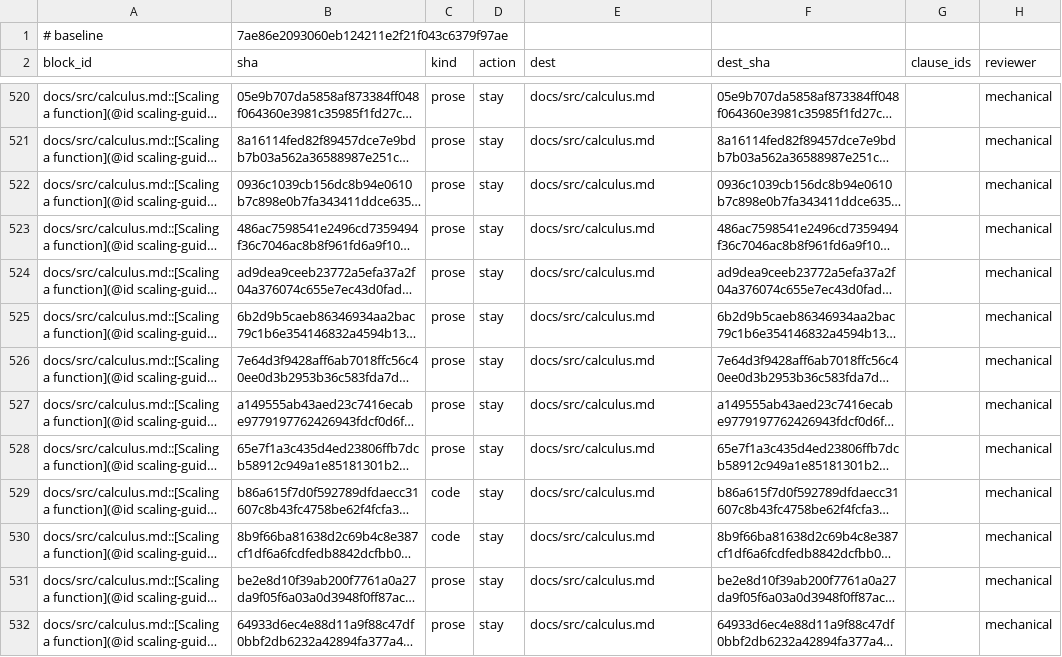
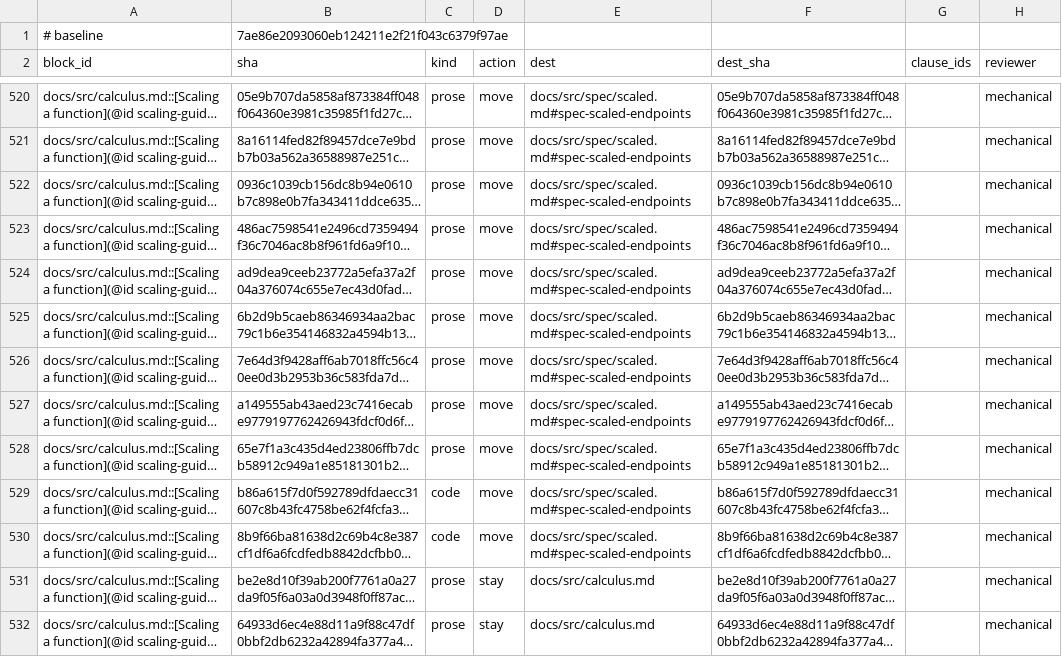
Before and after one commit to mlakolar/ProximalBase.jl, a TSV file: docs/audit/docs-tracks-1019/ledger.tsv, drawn as a sheet; only a part is shown, gaps mark what is left out; long unchanged cells end in …; the diff covers the shown part only; the diff names each change by its address in the sheet, - before the commit and + after, or states it on an @@ line.

Commit message:
docs: move and account for Scaled numerical rules

```diff
--- a/docs/audit/docs-tracks-1019/ledger.tsv
+++ b/docs/audit/docs-tracks-1019/ledger.tsv
-D520:D530 (action): stay
+D520:D530 (action): move
-E520:E530 (dest): docs/src/calculus.md
+E520:E530 (dest): docs/src/spec/scaled.md#spec-scaled-endpoints
```
Also changed, not shown: 54 edited cells elsewhere in this file, 7 other files.
